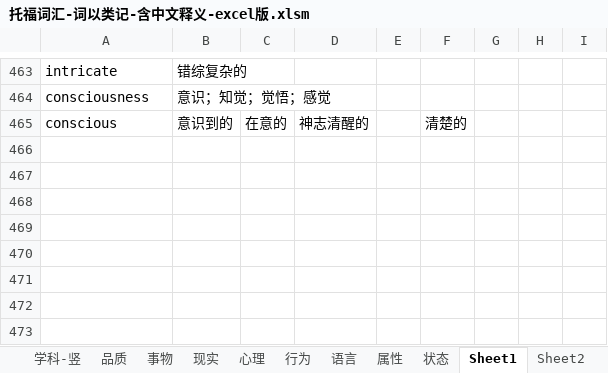
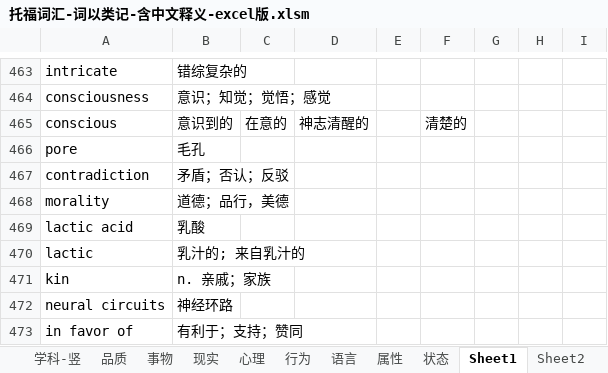
Before and after one commit to ermaerma/EngDaily, an Excel workbook: 托福词汇-词以类记-含中文释义-excel版.xlsm, sheet Sheet1, drawn as a sheet; only a part is shown, gaps mark what is left out; values as stored, in another font and other column widths than the file's, no borders; the diff names each change by its address in the sheet, - before the commit and + after, or states it on an @@ line.

```diff
--- a/托福词汇-词以类记-含中文释义-excel版.xlsm (sheet Sheet1)
+++ b/托福词汇-词以类记-含中文释义-excel版.xlsm (sheet Sheet1)
+row 466: pore | 毛孔
+row 467: contradiction | 矛盾；否认；反驳
+row 468: morality | 道德；品行，美德
+row 469: lactic acid | 乳酸
+row 470: lactic | 乳汁的; 来自乳汁的
+row 471: kin | n. 亲戚；家族
+row 472: neural circuits | 神经环路
+row 473: in favor of | 有利于；支持；赞同
```
Also changed, not shown: charts or pictures, 1 other file.
